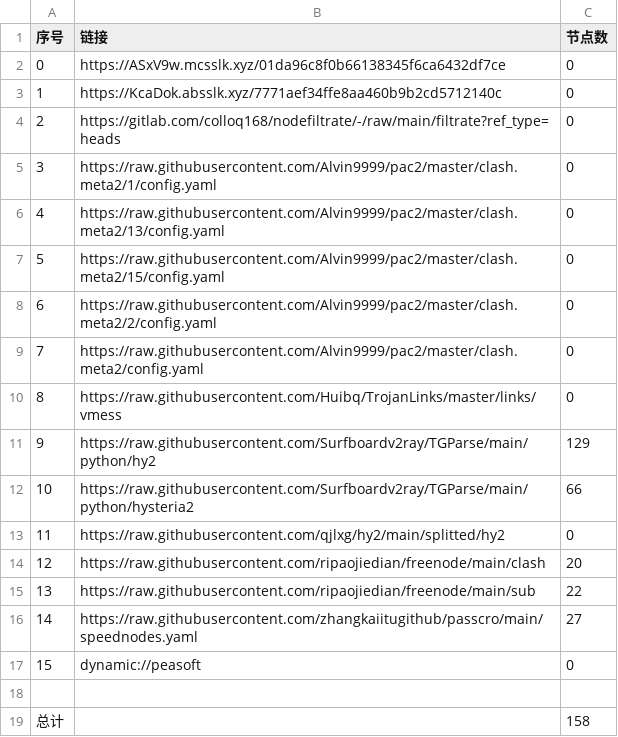
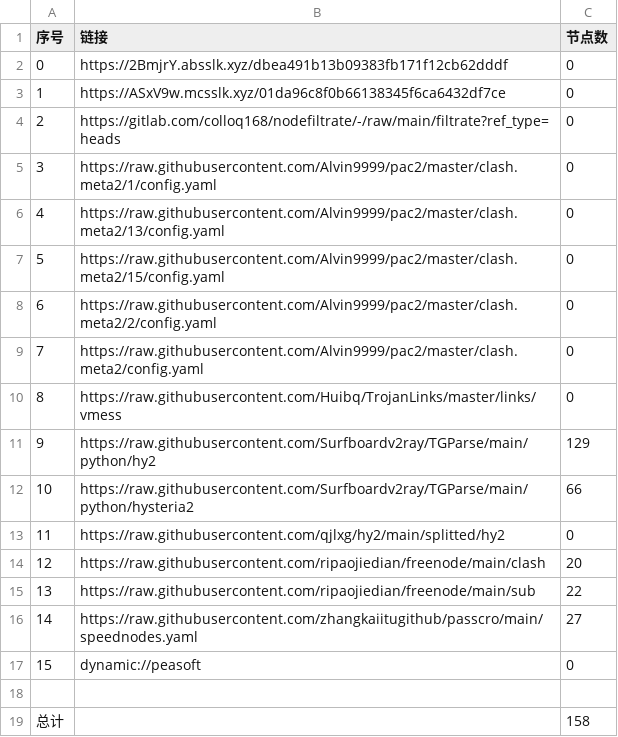
Before and after one commit to wnsnnnmwlls/AutoMergePublicNodes, a CSV file: list_result.csv, drawn as a sheet.

```diff
--- a/list_result.csv
+++ b/list_result.csv
@@ -1,4 +1,4 @@
 序号,链接,节点数
-0,https://ASxV9w.mcsslk.xyz/01da96c8f0b66138345f6ca6432df7ce,0
-1,https://KcaDok.absslk.xyz/7771aef34ffe8aa460b9b2cd5712140c,0
+0,https://2BmjrY.absslk.xyz/dbea491b13b09383fb171f12cb62dddf,0
+1,https://ASxV9w.mcsslk.xyz/01da96c8f0b66138345f6ca6432df7ce,0
 2,https://gitlab.com/colloq168/nodefiltrate/-/raw/main/filtrate?ref_type=heads,0
```
Also changed, not shown: 5 other files.
